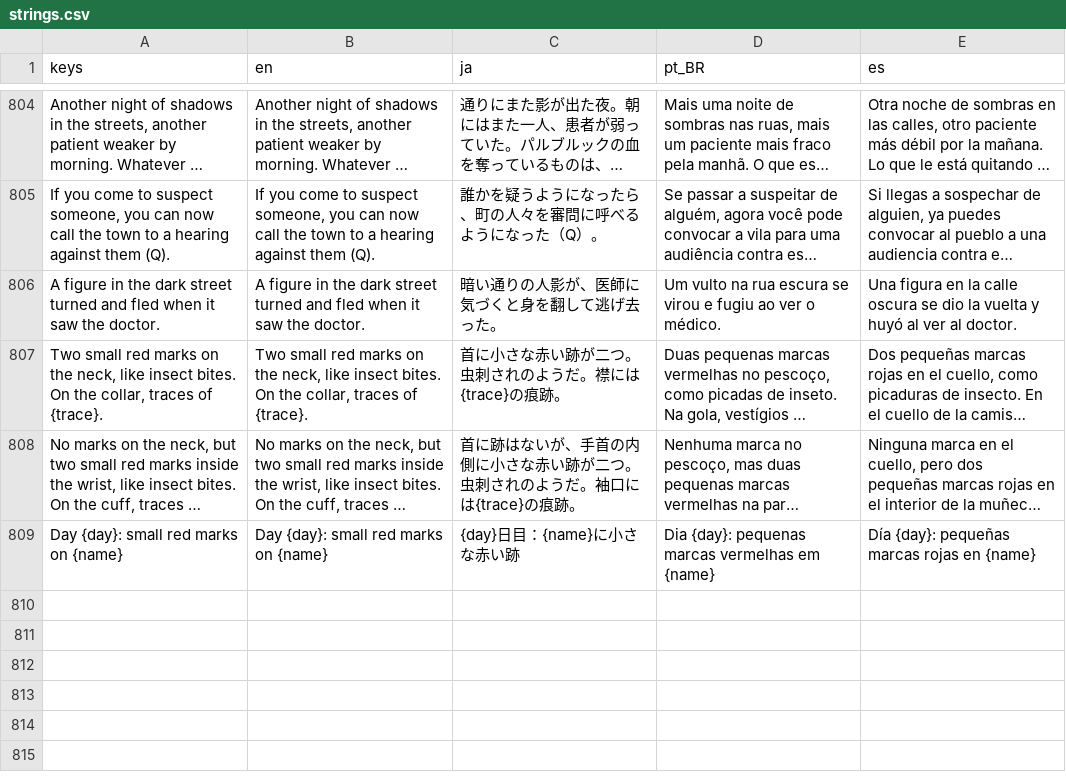
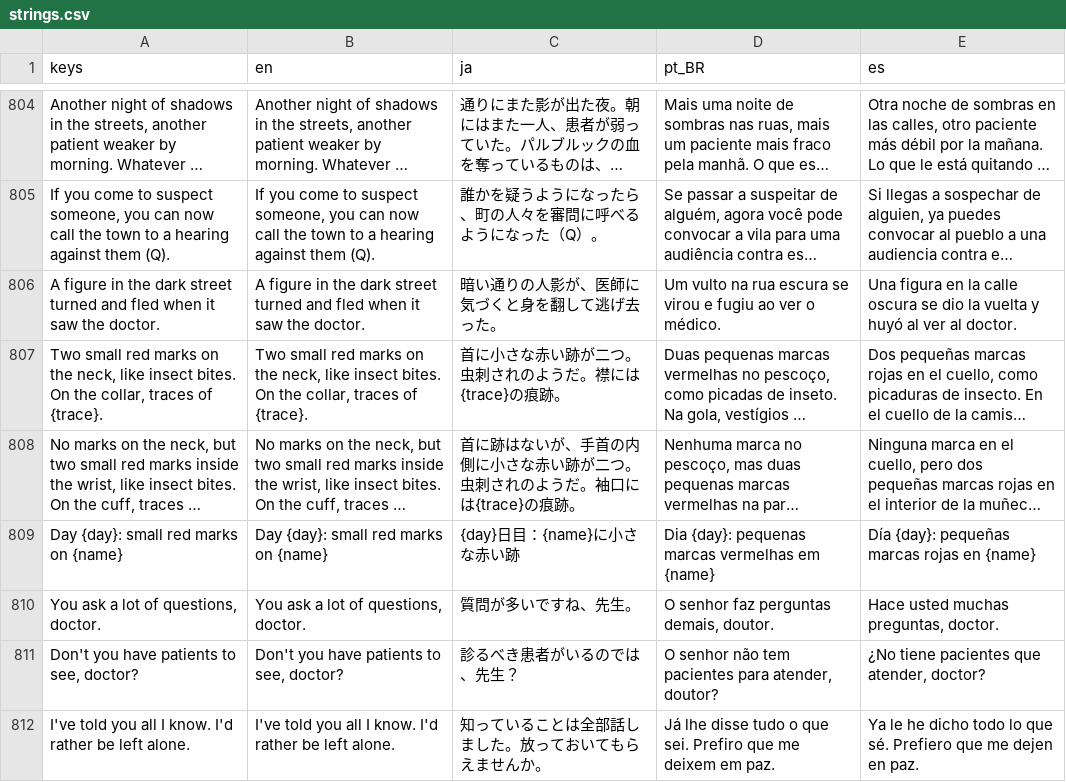
Before and after one commit to SauloAC/Pallbrook, a CSV file: localization/strings.csv, drawn as a sheet; only a part is shown, gaps mark what is left out; long unchanged cells end in …; the diff names each change by its address in the sheet, - before the commit and + after, or states it on an @@ line.

```diff
--- a/localization/strings.csv
+++ b/localization/strings.csv
+row 810: You ask a lot of questions, doctor. | You ask a lot of questions, doctor. | 質問が多いですね、先生。 | O senhor faz perguntas demais, doutor. | Hace usted muchas preguntas, doctor.
+row 811: Don't you have patients to see, doctor? | Don't you have patients to see, doctor? | 診るべき患者がいるのでは、先生？ | O senhor não tem pacientes para atender, doutor? | ¿No tiene pacientes que atender, doctor?
+row 812: I've told you all I know. I'd rather be left alone. | I've told you all I know. I'd rather be left alone. | 知っていることは全部話しました。放っておいてもらえませんか。 | Já lhe disse tudo o que sei. Prefiro que me deixem em paz. | Ya le he dicho todo lo que sé. Prefiero que me dejen en paz.
```
Also changed, not shown: 5 other files.
